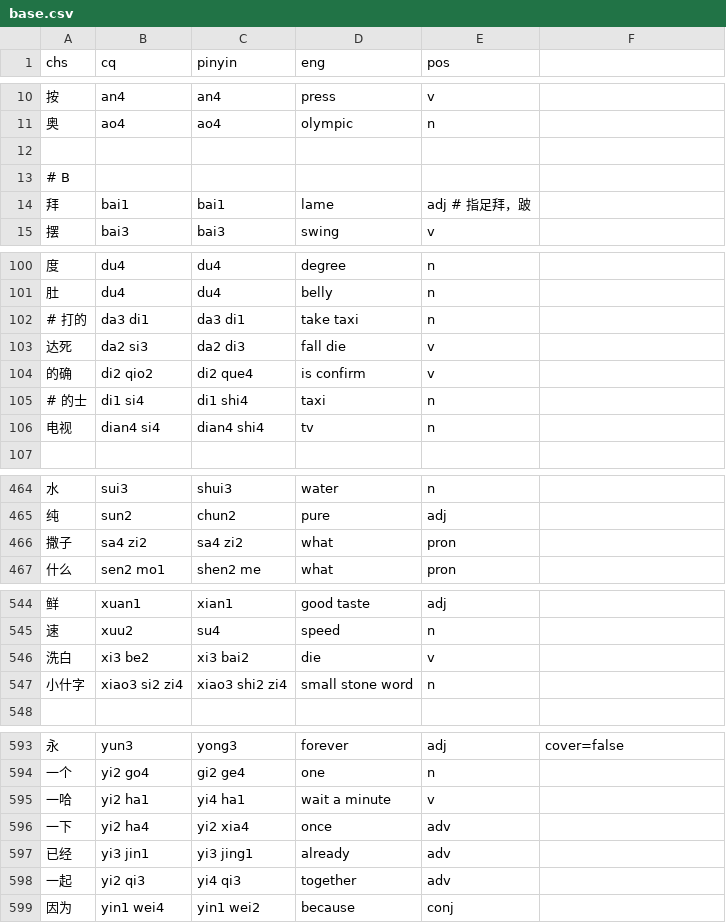
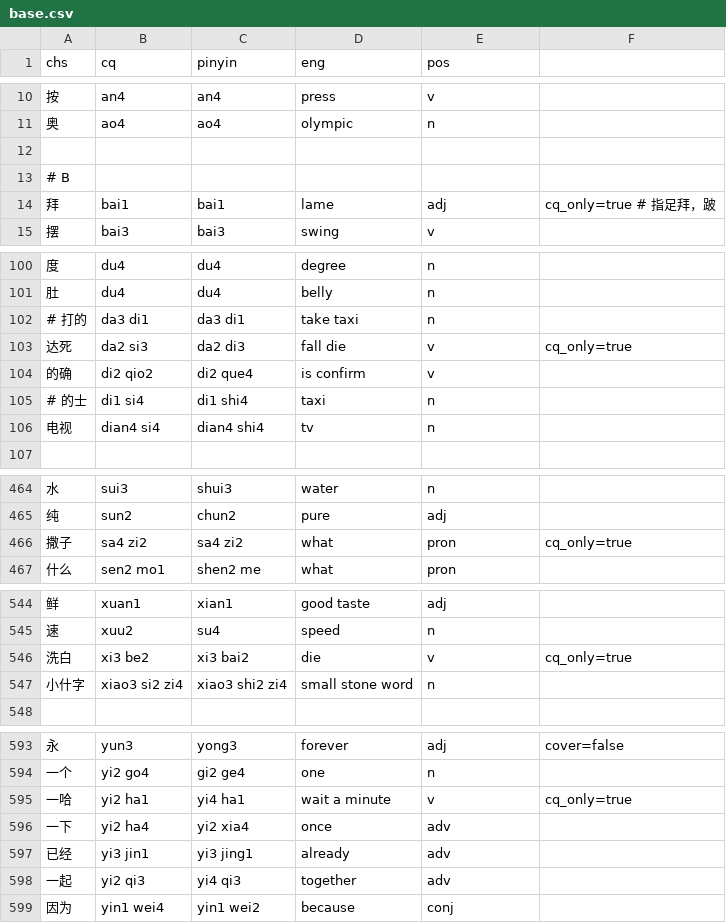
Before and after one commit to ZhangBohan233/DuckSonTranslator, a CSV file: src/main/resources/trashsoftware/duckSonTranslator/dict/base.csv, drawn as a sheet; only a part is shown, gaps mark what is left out.

```diff
--- a/src/main/resources/trashsoftware/duckSonTranslator/dict/base.csv
+++ b/src/main/resources/trashsoftware/duckSonTranslator/dict/base.csv
@@ -13,3 +13,3 @@ chs, cq, pinyin, eng, pos
 # B
-拜, bai1, bai1, lame, adj  # 指足拜，跛
+拜, bai1, bai1, lame, adj, cq_only=true  # 指足拜，跛
 摆, bai3, bai3, swing, v
@@ -102,3 +102,3 @@ chs, cq, pinyin, eng, pos
 # 打的, da3 di1, da3 di1, take taxi, n
-达死, da2 si3, da2 di3, fall die, v
+达死, da2 si3, da2 di3, fall die, v, cq_only=true
 的确, di2 qio2, di2 que4, is confirm, v
@@ -465,3 +465,3 @@ chs, cq, pinyin, eng, pos
 纯, sun2, chun2, pure, adj
-撒子, sa4 zi2, sa4 zi2, what, pron
+撒子, sa4 zi2, sa4 zi2, what, pron, cq_only=true
 什么, sen2 mo1, shen2 me, what, pron
@@ -545,3 +545,3 @@ chs, cq, pinyin, eng, pos
 速, xuu2, su4, speed, n
-洗白, xi3 be2, xi3 bai2, die, v
+洗白, xi3 be2, xi3 bai2, die, v, cq_only=true
 小什字, xiao3 si2 zi4, xiao3 shi2 zi4, small stone word, n
@@ -594,3 +594,3 @@ chs, cq, pinyin, eng, pos
 一个, yi2 go4, gi2 ge4, one, n
-一哈, yi2 ha1, yi4 ha1, wait a minute, v
+一哈, yi2 ha1, yi4 ha1, wait a minute, v, cq_only=true
 一下, yi2 ha4, yi2 xia4, once, adv
```
Also changed, not shown: src/main/resources/trashsoftware/duckSonTranslator/dict/voc.csv, 16 other files.
